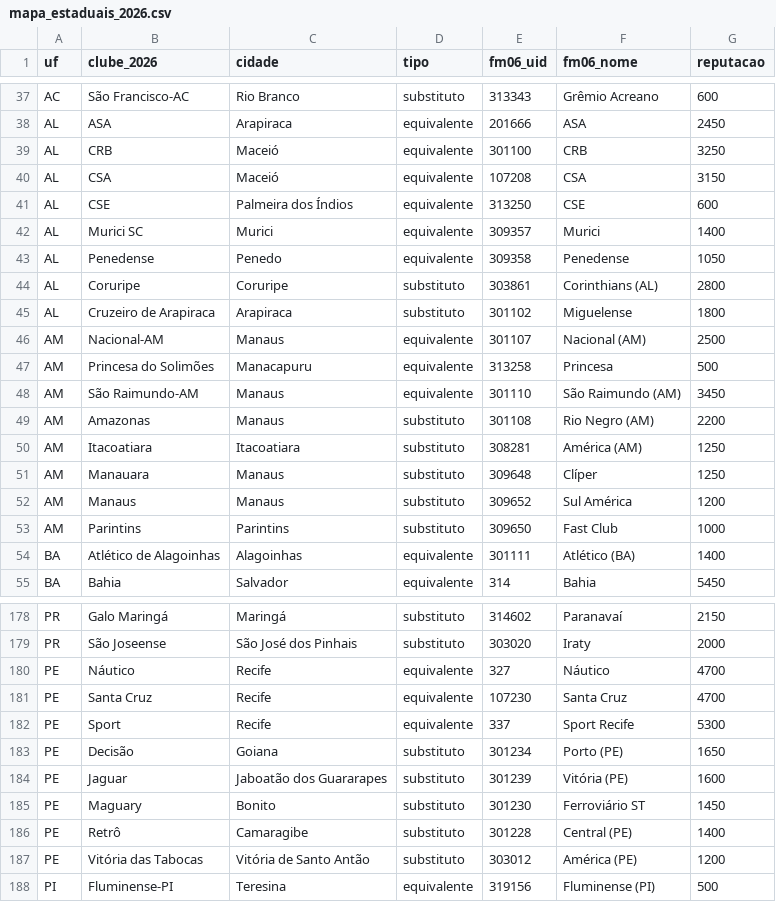
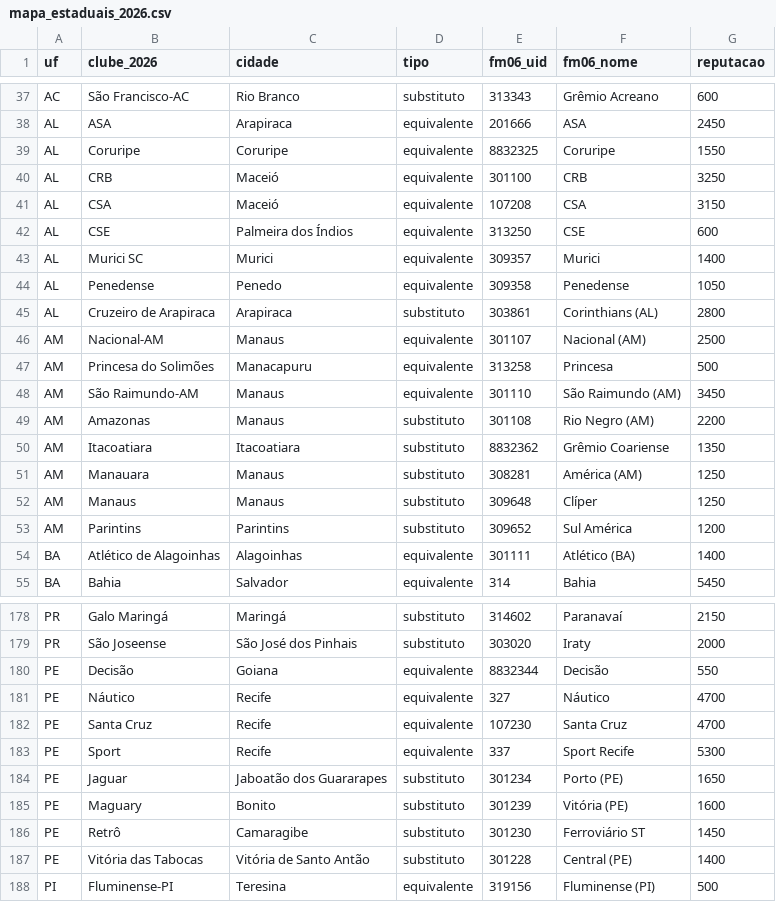
Before and after one commit to Freyakazoide/fm06-brasil-2026, a CSV file: data/brasil/estaduais/mapa_estaduais_2026.csv, drawn as a sheet; only a part is shown, gaps mark what is left out; the diff covers the shown part only.

```diff
--- a/data/brasil/estaduais/mapa_estaduais_2026.csv
+++ b/data/brasil/estaduais/mapa_estaduais_2026.csv
@@ -38,2 +38,3 @@ AC,São Francisco-AC,Rio Branco,substituto,313343,Grêmio Acreano,600
 AL,ASA,Arapiraca,equivalente,201666,ASA,2450
+AL,Coruripe,Coruripe,equivalente,8832325,Coruripe,1550
 AL,CRB,Maceió,equivalente,301100,CRB,3250
@@ -43,4 +44,3 @@ AL,Murici SC,Murici,equivalente,309357,Murici,1400
 AL,Penedense,Penedo,equivalente,309358,Penedense,1050
-AL,Coruripe,Coruripe,substituto,303861,Corinthians (AL),2800
-AL,Cruzeiro de Arapiraca,Arapiraca,substituto,301102,Miguelense,1800
+AL,Cruzeiro de Arapiraca,Arapiraca,substituto,303861,Corinthians (AL),2800
 AM,Nacional-AM,Manaus,equivalente,301107,Nacional (AM),2500
@@ -49,6 +49,6 @@ AM,São Raimundo-AM,Manaus,equivalente,301110,São Raimundo (AM),3450
 AM,Amazonas,Manaus,substituto,301108,Rio Negro (AM),2200
-AM,Itacoatiara,Itacoatiara,substituto,308281,América (AM),1250
-AM,Manauara,Manaus,substituto,309648,Clíper,1250
-AM,Manaus,Manaus,substituto,309652,Sul América,1200
-AM,Parintins,Parintins,substituto,309650,Fast Club,1000
+AM,Itacoatiara,Itacoatiara,substituto,8832362,Grêmio Coariense,1350
+AM,Manauara,Manaus,substituto,308281,América (AM),1250
+AM,Manaus,Manaus,substituto,309648,Clíper,1250
+AM,Parintins,Parintins,substituto,309652,Sul América,1200
 BA,Atlético de Alagoinhas,Alagoinhas,equivalente,301111,Atlético (BA),1400
@@ -179,2 +179,3 @@ PR,Galo Maringá,Maringá,substituto,314602,Paranavaí,2150
 PR,São Joseense,São José dos Pinhais,substituto,303020,Iraty,2000
+PE,Decisão,Goiana,equivalente,8832344,Decisão,550
 PE,Náutico,Recife,equivalente,327,Náutico,4700
@@ -182,7 +183,6 @@ PE,Santa Cruz,Recife,equivalente,107230,Santa Cruz,4700
 PE,Sport,Recife,equivalente,337,Sport Recife,5300
-PE,Decisão,Goiana,substituto,301234,Porto (PE),1650
-PE,Jaguar,Jaboatão dos Guararapes,substituto,301239,Vitória (PE),1600
-PE,Maguary,Bonito,substituto,301230,Ferroviário ST,1450
-PE,Retrô,Camaragibe,substituto,301228,Central (PE),1400
-PE,Vitória das Tabocas,Vitória de Santo Antão,substituto,303012,América (PE),1200
+PE,Jaguar,Jaboatão dos Guararapes,substituto,301234,Porto (PE),1650
+PE,Maguary,Bonito,substituto,301239,Vitória (PE),1600
+PE,Retrô,Camaragibe,substituto,301230,Ferroviário ST,1450
+PE,Vitória das Tabocas,Vitória de Santo Antão,substituto,301228,Central (PE),1400
 PI,Fluminense-PI,Teresina,equivalente,319156,Fluminense (PI),500
```
Also changed, not shown: 3 added rows, 3 removed rows and 15 edited cells elsewhere in this file, 3 other files.
